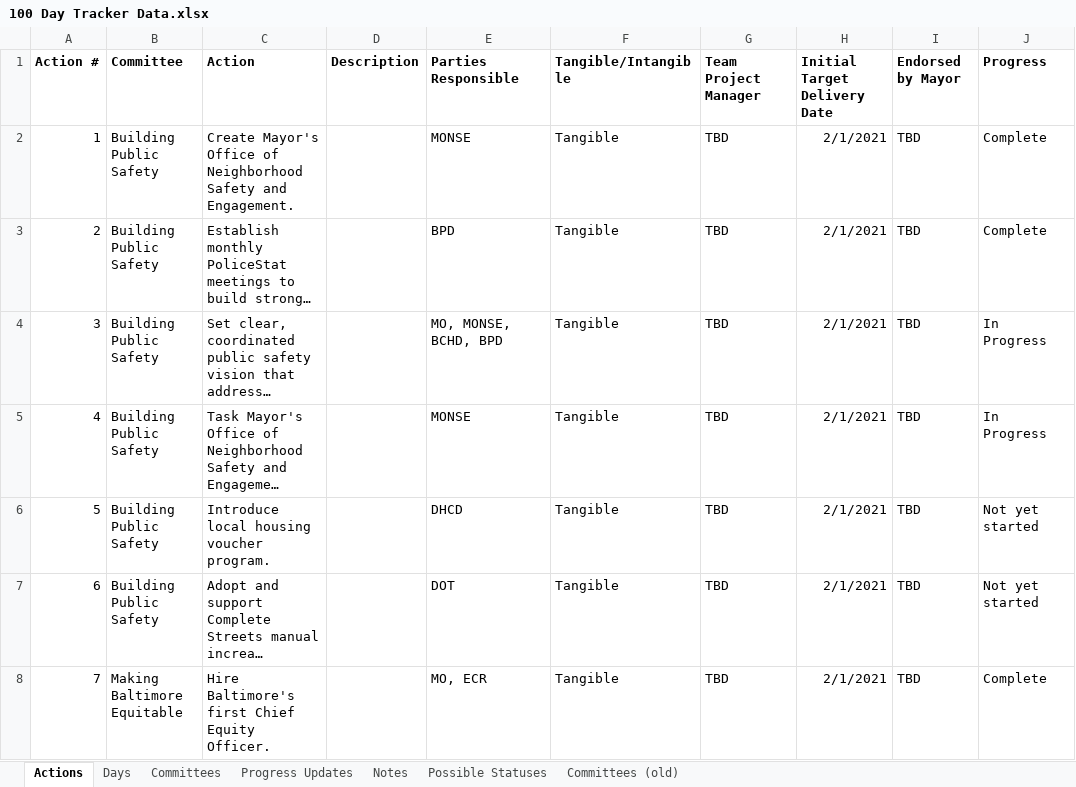
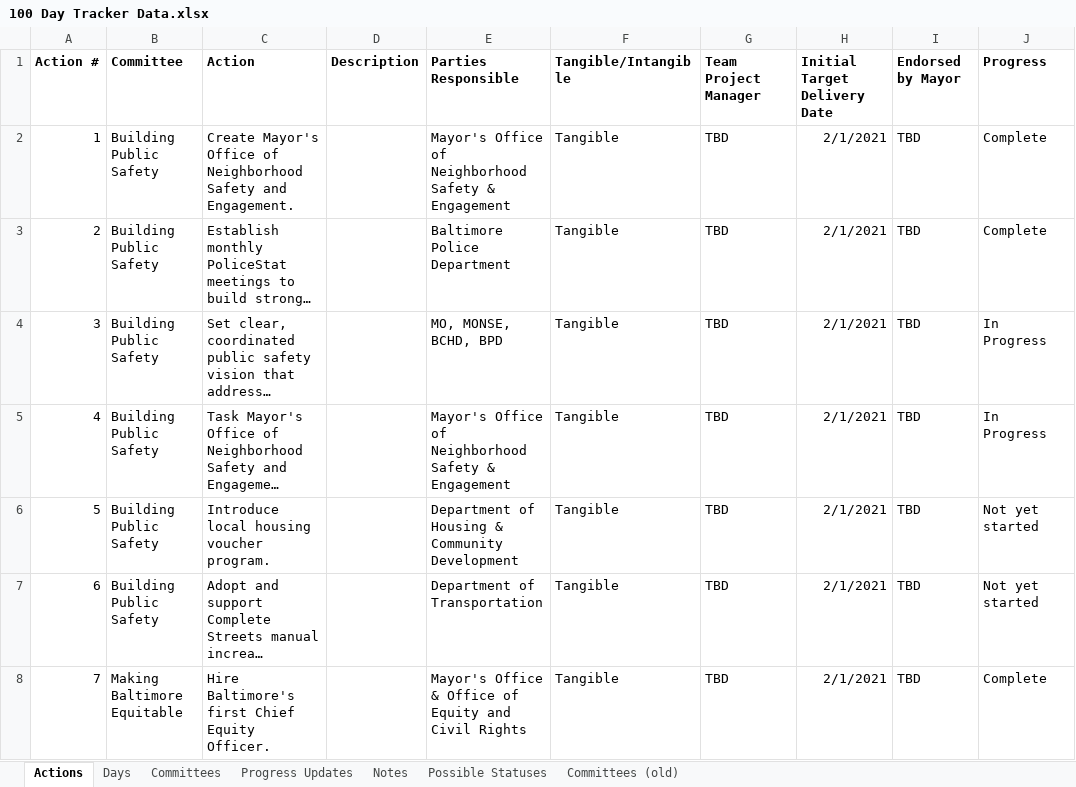
Before and after one commit to city-of-baltimore/transition-agenda, an Excel workbook: data/100 Day Tracker Data.xlsx, sheet Actions, drawn as a sheet; only a part is shown; long unchanged cells end in …; values as stored, in another font and other column widths than the file's, no borders; the diff covers the shown part only; the diff names each change by its address in the sheet, - before the commit and + after, or states it on an @@ line.

Commit message:
Update 100 Day Tracker Data.xlsx

```diff
--- a/data/100 Day Tracker Data.xlsx (sheet Actions)
+++ b/data/100 Day Tracker Data.xlsx (sheet Actions)
-E2 (Parties Responsible): MONSE
+E2 (Parties Responsible): Mayor's Office of Neighborhood Safety & Engagement
-E3 (Parties Responsible): BPD
+E3 (Parties Responsible): Baltimore Police Department
-E5 (Parties Responsible): MONSE
+E5 (Parties Responsible): Mayor's Office of Neighborhood Safety & Engagement
-E6 (Parties Responsible): DHCD
+E6 (Parties Responsible): Department of Housing & Community Development
-E7 (Parties Responsible): DOT
+E7 (Parties Responsible): Department of Transportation
-E8 (Parties Responsible): MO, ECR
+E8 (Parties Responsible): Mayor's Office & Office of Equity and Civil Rights
```
Also changed, not shown: 30 edited cells elsewhere in this sheet.
